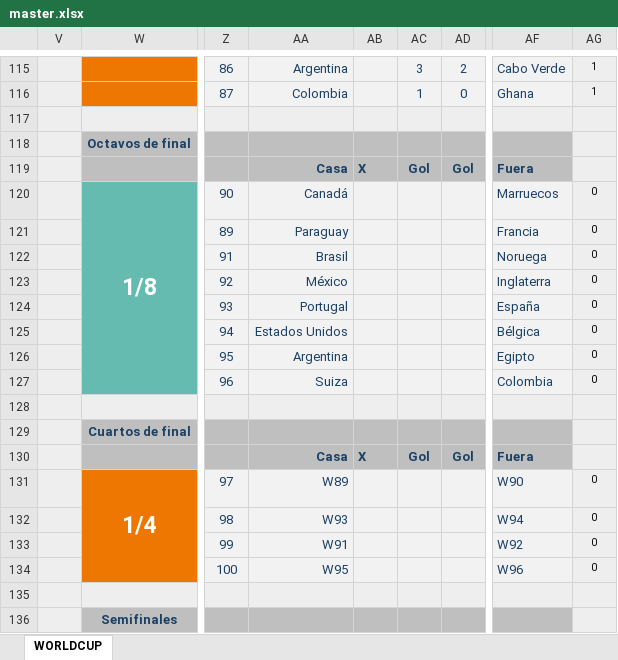
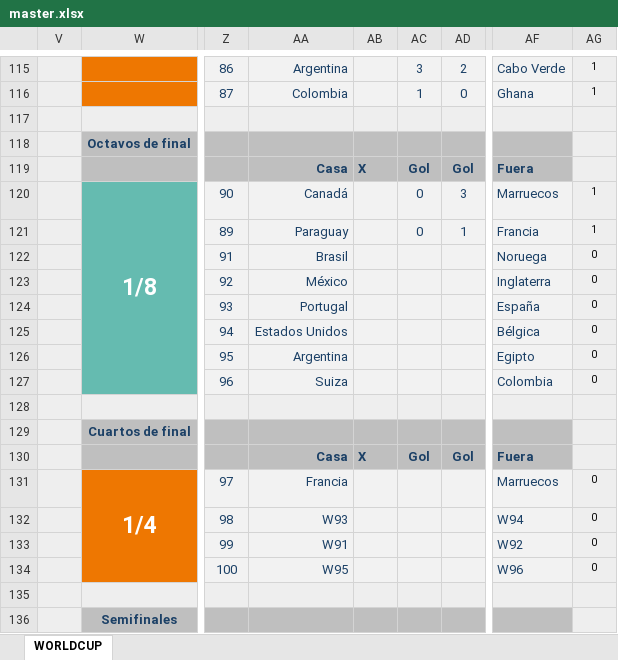
Before and after one commit to caicedodavid/quiniela, an Excel workbook: data/master.xlsx, sheet WORLDCUP, drawn as a sheet; only a part is shown, gaps mark what is left out; values as stored, in another font and other column widths than the file's, no borders; conditional formats not drawn; the diff names each change by its address in the sheet, - before the commit and + after, or states it on an @@ line.

```diff
--- a/data/master.xlsx (sheet WORLDCUP)
+++ b/data/master.xlsx (sheet WORLDCUP)
-AC120:AC121: (empty)
+AC120:AC121: 0
-AD120: (empty)
+AD120: 3
-AG120:AG121: 0
+AG120:AG121: 1
-AD121: (empty)
+AD121: 1
-AA131: W89
+AA131: Francia
-AF131: W90
+AF131: Marruecos
```
Also changed, not shown: hidden cells, 1 other file.
